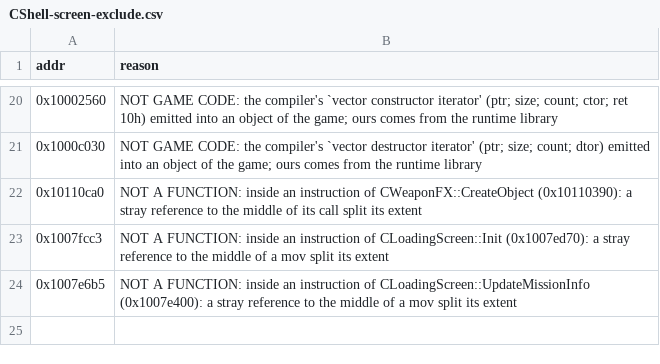
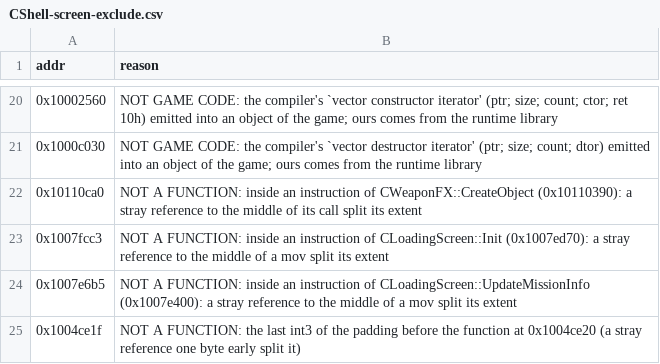
Before and after one commit to nolffan/cjacksrc, a CSV file: progress/CShell-screen-exclude.csv, drawn as a sheet; only a part is shown, gaps mark what is left out; the diff names each change by its address in the sheet, - before the commit and + after, or states it on an @@ line.

```diff
--- a/progress/CShell-screen-exclude.csv
+++ b/progress/CShell-screen-exclude.csv
+row 25: 0x1004ce1f | NOT A FUNCTION: the last int3 of the padding before the function at 0x1004ce20 (a stray reference one byte early split it)
```
Also changed, not shown: progress/extent-splits.csv, 11 other files.
